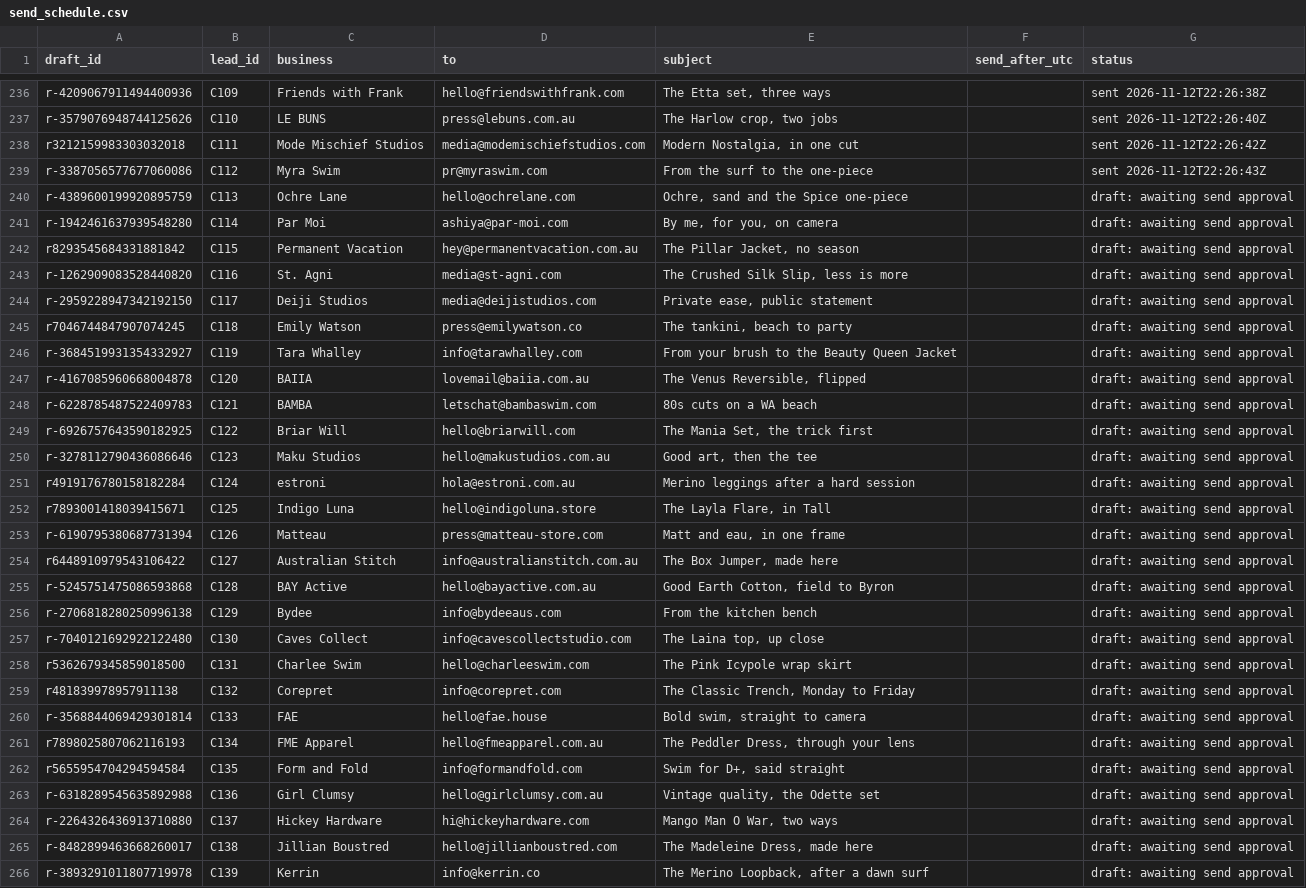
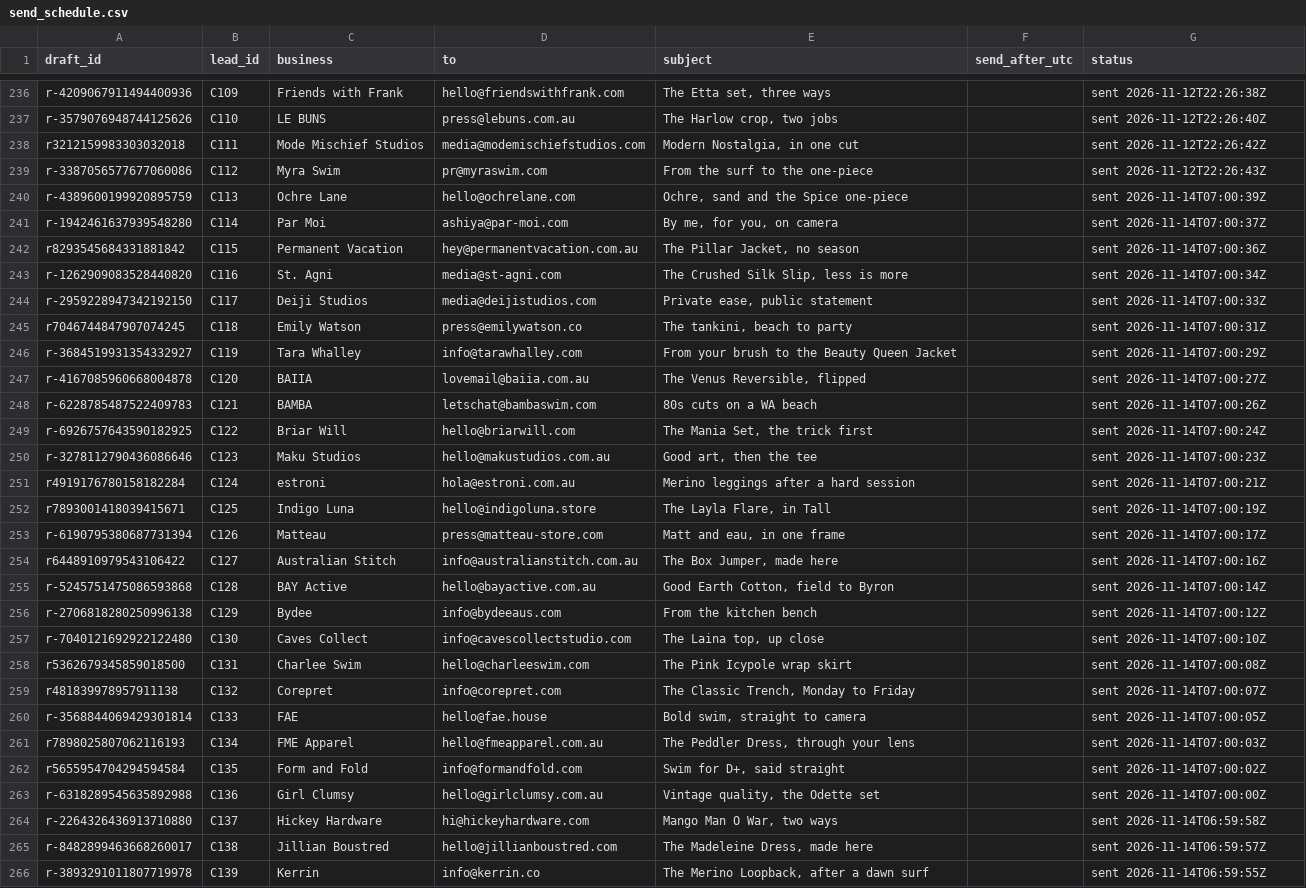
Before and after one commit to mueez-ops/Ads-automation, a CSV file: outreach/send_schedule.csv, drawn as a sheet; only a part is shown, gaps mark what is left out; the diff covers the shown part only; the diff names each change by its address in the sheet, - before the commit and + after, or states it on an @@ line.

```diff
--- a/outreach/send_schedule.csv
+++ b/outreach/send_schedule.csv
-G240 (status): draft: awaiting send approval
+G240 (status): sent 2026-11-14T07:00:39Z
-G241 (status): draft: awaiting send approval
+G241 (status): sent 2026-11-14T07:00:37Z
-G242 (status): draft: awaiting send approval
+G242 (status): sent 2026-11-14T07:00:36Z
-G243 (status): draft: awaiting send approval
+G243 (status): sent 2026-11-14T07:00:34Z
-G244 (status): draft: awaiting send approval
+G244 (status): sent 2026-11-14T07:00:33Z
-G245 (status): draft: awaiting send approval
+G245 (status): sent 2026-11-14T07:00:31Z
-G246 (status): draft: awaiting send approval
+G246 (status): sent 2026-11-14T07:00:29Z
-G247 (status): draft: awaiting send approval
+G247 (status): sent 2026-11-14T07:00:27Z
-G248 (status): draft: awaiting send approval
+G248 (status): sent 2026-11-14T07:00:26Z
-G249 (status): draft: awaiting send approval
+G249 (status): sent 2026-11-14T07:00:24Z
-G250 (status): draft: awaiting send approval
+G250 (status): sent 2026-11-14T07:00:23Z
-G251 (status): draft: awaiting send approval
+G251 (status): sent 2026-11-14T07:00:21Z
-G252 (status): draft: awaiting send approval
+G252 (status): sent 2026-11-14T07:00:19Z
-G253 (status): draft: awaiting send approval
+G253 (status): sent 2026-11-14T07:00:17Z
-G254 (status): draft: awaiting send approval
+G254 (status): sent 2026-11-14T07:00:16Z
-G255 (status): draft: awaiting send approval
+G255 (status): sent 2026-11-14T07:00:14Z
-G256 (status): draft: awaiting send approval
+G256 (status): sent 2026-11-14T07:00:12Z
-G257 (status): draft: awaiting send approval
+G257 (status): sent 2026-11-14T07:00:10Z
-G258 (status): draft: awaiting send approval
+G258 (status): sent 2026-11-14T07:00:08Z
-G259 (status): draft: awaiting send approval
+G259 (status): sent 2026-11-14T07:00:07Z
-G260 (status): draft: awaiting send approval
+G260 (status): sent 2026-11-14T07:00:05Z
-G261 (status): draft: awaiting send approval
+G261 (status): sent 2026-11-14T07:00:03Z
-G262 (status): draft: awaiting send approval
+G262 (status): sent 2026-11-14T07:00:02Z
-G263 (status): draft: awaiting send approval
+G263 (status): sent 2026-11-14T07:00:00Z
-G264 (status): draft: awaiting send approval
+G264 (status): sent 2026-11-14T06:59:58Z
-G265 (status): draft: awaiting send approval
+G265 (status): sent 2026-11-14T06:59:57Z
-G266 (status): draft: awaiting send approval
+G266 (status): sent 2026-11-14T06:59:55Z
```
Also changed, not shown: 59 edited cells elsewhere in this file, leads/lead_database.csv, outreach/messages_queue.csv, 2 other files.
